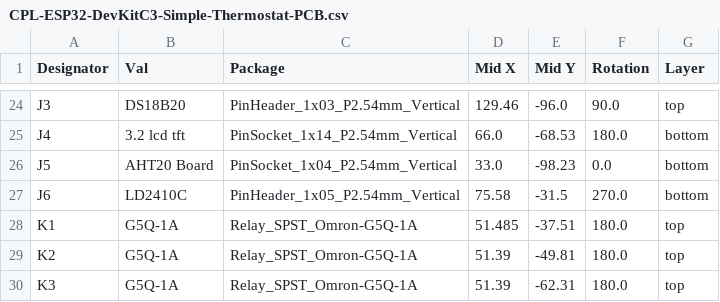
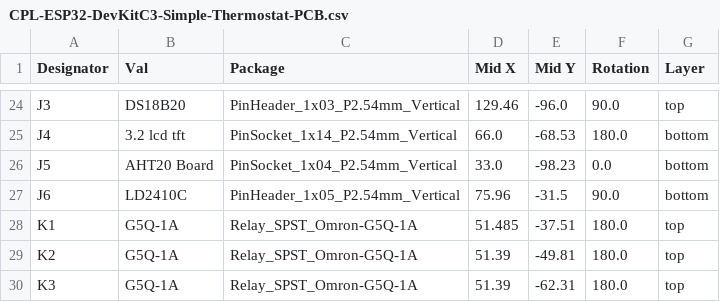
Before and after one commit to jrtaylor71/ESP32-DevKitC3-Simple-Thermostat-PCB, a CSV file: pcb/jlcpcb/production_files/CPL-ESP32-DevKitC3-Simple-Thermostat-PCB.csv, drawn as a sheet; only a part is shown, gaps mark what is left out.

```diff
--- a/pcb/jlcpcb/production_files/CPL-ESP32-DevKitC3-Simple-Thermostat-PCB.csv
+++ b/pcb/jlcpcb/production_files/CPL-ESP32-DevKitC3-Simple-Thermostat-PCB.csv
@@ -26,3 +26,3 @@ J4,3.2 lcd tft,PinSocket_1x14_P2.54mm_Vertical,66.0,-68.53,180.0,bottom
 J5,AHT20 Board,PinSocket_1x04_P2.54mm_Vertical,33.0,-98.23,0.0,bottom
-J6,LD2410C,PinHeader_1x05_P2.54mm_Vertical,75.58,-31.5,270.0,bottom
+J6,LD2410C,PinHeader_1x05_P2.54mm_Vertical,75.96,-31.5,90.0,bottom
 K1,G5Q-1A,Relay_SPST_Omron-G5Q-1A,51.485,-37.51,180.0,top
```
Also changed, not shown: 37 other files.
